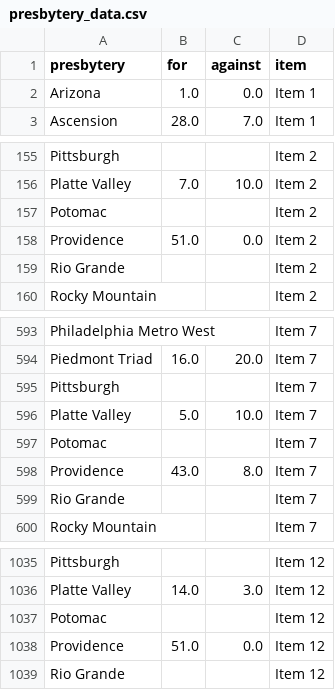
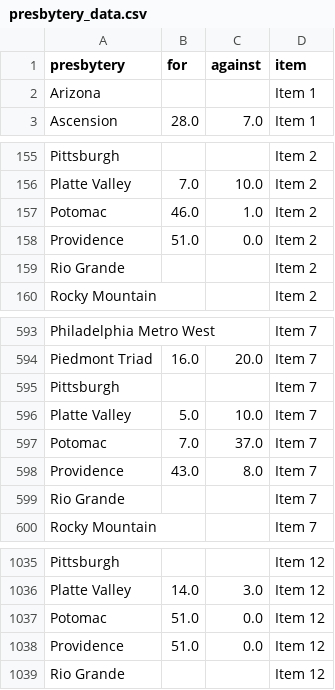
Before and after one commit to freestok/pca-amendments, a CSV file: presbytery_data.csv, drawn as a sheet; only a part is shown, gaps mark what is left out.

Commit message:
Latest data: Sat Nov 19 21:14:33 UTC 2022

```diff
--- a/presbytery_data.csv
+++ b/presbytery_data.csv
@@ -1,3 +1,3 @@
 presbytery,for,against,item
-Arizona,1.0,0.0,Item 1
+Arizona,,,Item 1
 Ascension,28.0,7.0,Item 1
@@ -156,3 +156,3 @@ Pittsburgh,,,Item 2
 Platte Valley,7.0,10.0,Item 2
-Potomac,,,Item 2
+Potomac,46.0,1.0,Item 2
 Providence,51.0,0.0,Item 2
@@ -596,3 +596,3 @@ Pittsburgh,,,Item 7
 Platte Valley,5.0,10.0,Item 7
-Potomac,,,Item 7
+Potomac,7.0,37.0,Item 7
 Providence,43.0,8.0,Item 7
@@ -1036,3 +1036,3 @@ Pittsburgh,,,Item 12
 Platte Valley,14.0,3.0,Item 12
-Potomac,,,Item 12
+Potomac,51.0,0.0,Item 12
 Providence,51.0,0.0,Item 12
```
